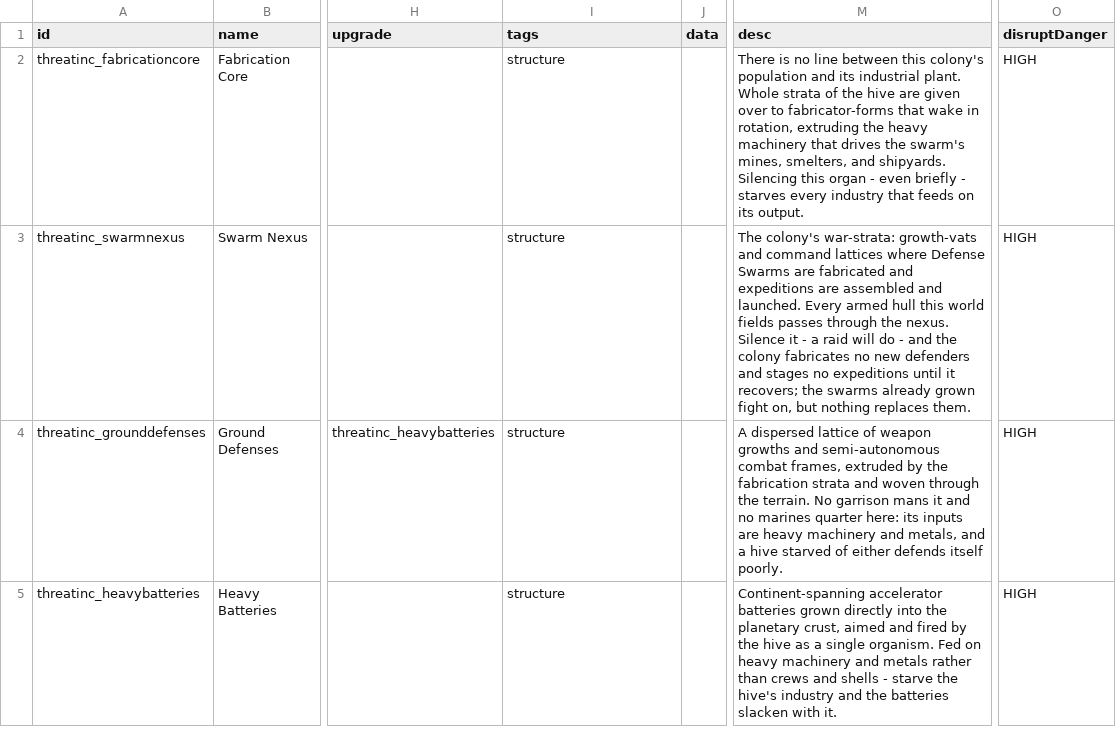
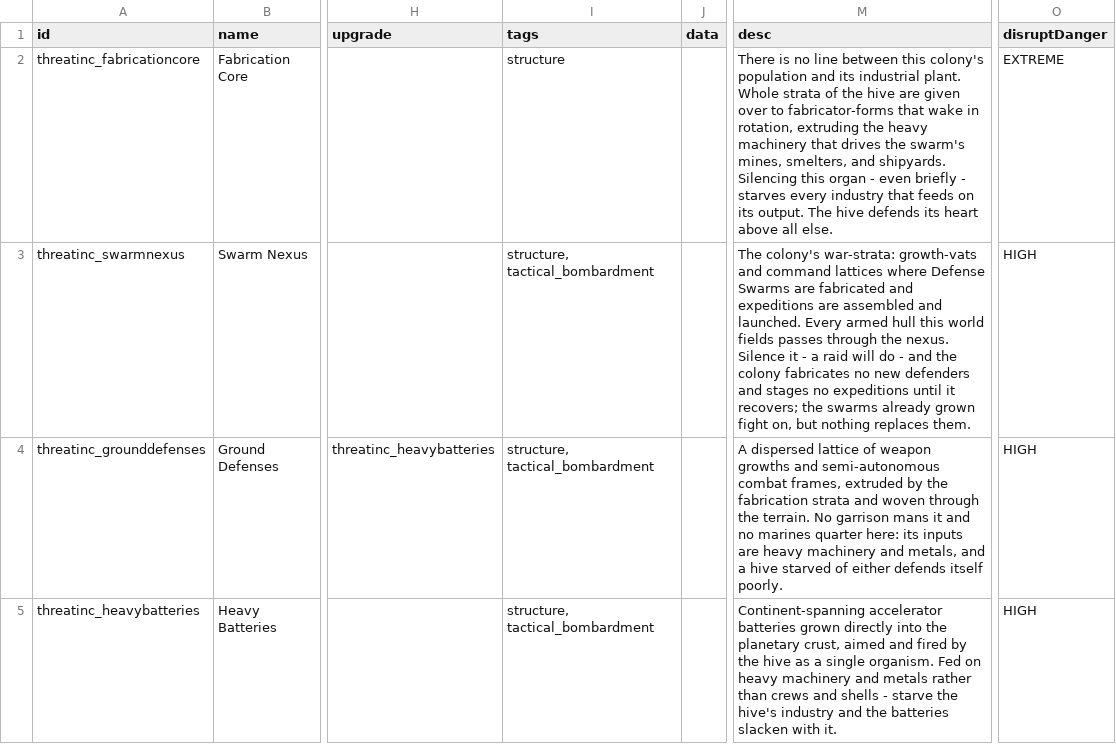
Before and after one commit to pogoman/ThreatIncursion, a CSV file: data/campaign/industries.csv, drawn as a sheet; only a part is shown, gaps mark what is left out; the diff names each change by its address in the sheet, - before the commit and + after, or states it on an @@ line.

```diff
--- a/data/campaign/industries.csv
+++ b/data/campaign/industries.csv
-M2 (desc): …its output.
+M2 (desc): …its output. The hive defends its heart above all else.
-O2 (disruptDanger): HIGH
+O2 (disruptDanger): EXTREME
-I3:I5 (tags): structure
+I3:I5 (tags): structure, tactical_bombardment
```
Also changed, not shown: data/campaign/rules.csv, 22 other files.
